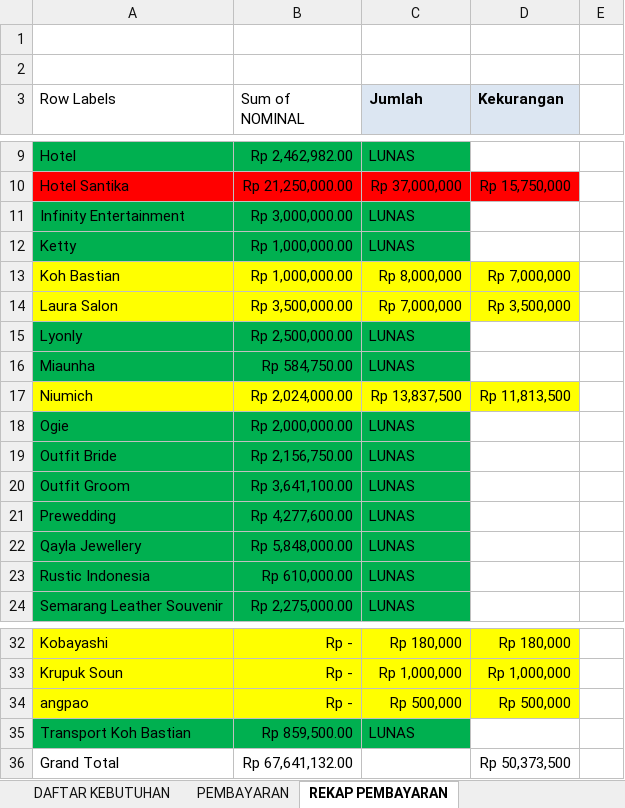
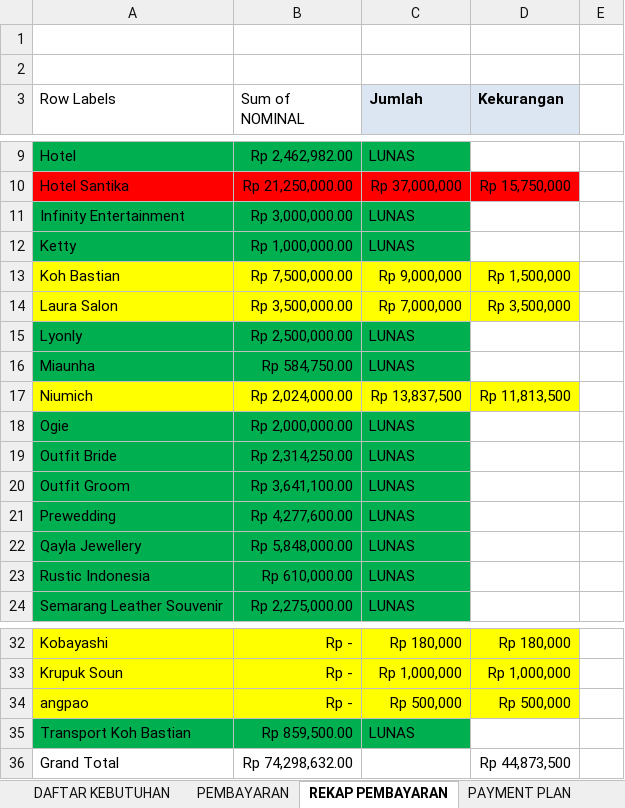
Before and after one commit to ricmawan/projects, an Excel workbook: incrediblejournEYBEEwithyou/MY WEDDING PLAN - 4.11.xlsx, sheet REKAP PEMBAYARAN, drawn as a sheet; only a part is shown, gaps mark what is left out; values as stored, in another font and other column widths than the file's, no borders; the diff names each change by its address in the sheet, - before the commit and + after, or states it on an @@ line.

```diff
--- a/incrediblejournEYBEEwithyou/MY WEDDING PLAN - 4.11.xlsx (sheet REKAP PEMBAYARAN)
+++ b/incrediblejournEYBEEwithyou/MY WEDDING PLAN - 4.11.xlsx (sheet REKAP PEMBAYARAN)
+sheet tab: PAYMENT PLAN
-B13 (Sum of NOMINAL): Rp 1,000,000.00
+B13 (Sum of NOMINAL): Rp 7,500,000.00
-C13 (Jumlah): Rp 8,000,000
+C13 (Jumlah): Rp 9,000,000
-D13 (Kekurangan): Rp 7,000,000
+D13 (Kekurangan): Rp 1,500,000
-B19 (Sum of NOMINAL): Rp 2,156,750.00
+B19 (Sum of NOMINAL): Rp 2,314,250.00
-B36 (Sum of NOMINAL): Rp 67,641,132.00
+B36 (Sum of NOMINAL): Rp 74,298,632.00
-D36 (Kekurangan): Rp 50,373,500
+D36 (Kekurangan): Rp 44,873,500
```
Also changed, not shown: sheet PEMBAYARAN, sheet DAFTAR KEBUTUHAN, other sheet tabs, incrediblejournEYBEEwithyou/guestlist - 25.2.xlsx, 5 other files.
